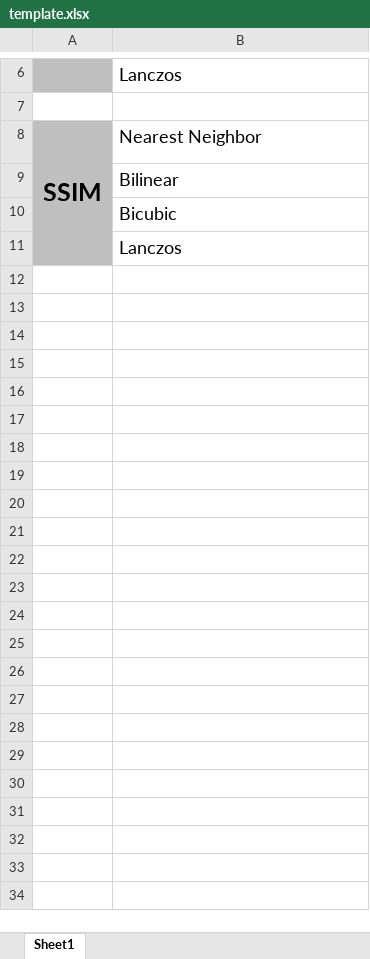
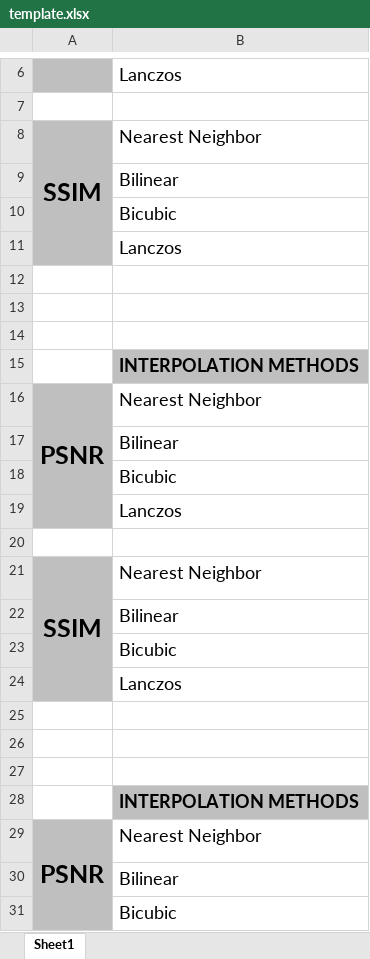
Before and after one commit to KMLA-DEFCON/Image-Upscaling, an Excel workbook: template.xlsx, sheet Sheet1, drawn as a sheet; only a part is shown, gaps mark what is left out; values as stored, in another font and other column widths than the file's, no borders; the diff covers the shown part only; the diff names each change by its address in the sheet, - before the commit and + after, or states it on an @@ line.

```diff
--- a/template.xlsx (sheet Sheet1)
+++ b/template.xlsx (sheet Sheet1)
+row 12: (empty)
+row 13: (empty)
+row 14: (empty)
+row 15:  | INTERPOLATION METHODS
+row 16: PSNR | Nearest Neighbor
+row 17:  | Bilinear
+row 18:  | Bicubic
+row 19:  | Lanczos
+row 20: (empty)
+row 21: SSIM | Nearest Neighbor
+row 22:  | Bilinear
+row 23:  | Bicubic
+row 24:  | Lanczos
+row 25: (empty)
+row 26: (empty)
+row 27: (empty)
+row 28:  | INTERPOLATION METHODS
+row 29: PSNR | Nearest Neighbor
+row 30:  | Bilinear
+row 31:  | Bicubic
```
Also changed, not shown: 19 added rows elsewhere in this sheet, result.xlsx, 9 other files.
